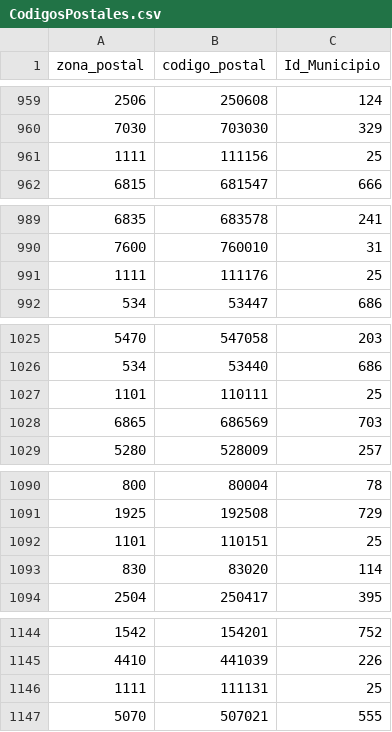
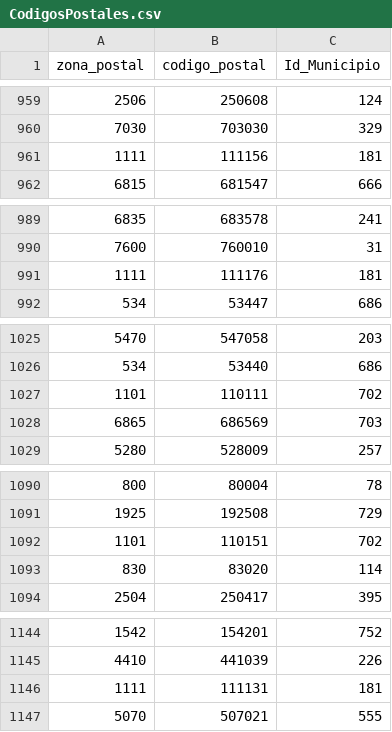
Before and after one commit to devizzz/homework_DB, a CSV file: Assignment 2/Data_Import/CodigosPostales.csv, drawn as a sheet; only a part is shown, gaps mark what is left out; the diff covers the shown part only.

```diff
--- a/Assignment 2/Data_Import/CodigosPostales.csv
+++ b/Assignment 2/Data_Import/CodigosPostales.csv
@@ -960,3 +960,3 @@ zona_postal;codigo_postal;Id_Municipio
 7030;703030;329
-1111;111156;25
+1111;111156;181
 6815;681547;666
@@ -990,3 +990,3 @@ zona_postal;codigo_postal;Id_Municipio
 7600;760010;31
-1111;111176;25
+1111;111176;181
 534;53447;686
@@ -1026,3 +1026,3 @@ zona_postal;codigo_postal;Id_Municipio
 534;53440;686
-1101;110111;25
+1101;110111;702
 6865;686569;703
@@ -1091,3 +1091,3 @@ zona_postal;codigo_postal;Id_Municipio
 1925;192508;729
-1101;110151;25
+1101;110151;702
 830;83020;114
@@ -1145,3 +1145,3 @@ zona_postal;codigo_postal;Id_Municipio
 4410;441039;226
-1111;111131;25
+1111;111131;181
 5070;507021;555
```
Also changed, not shown: 32 edited cells elsewhere in this file, Assignment 2/Data_Import/Guias.csv, 5 other files.
